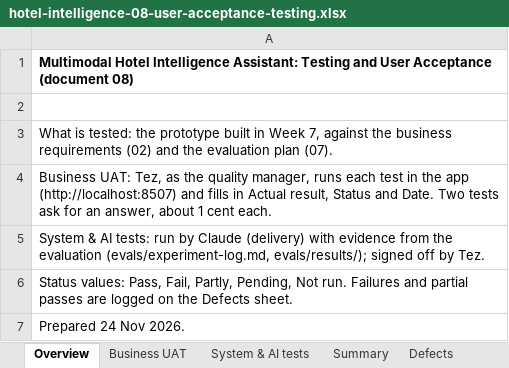
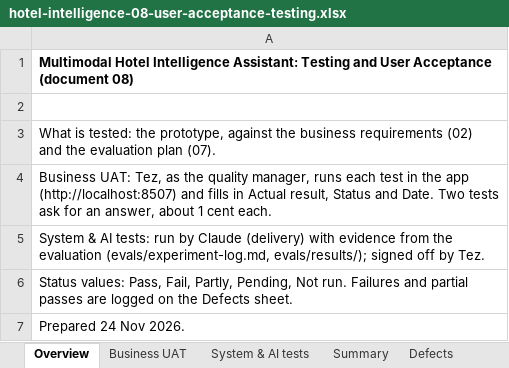
Before and after one commit to tezla-timemachine/hotel-intelligence-assistant, an Excel workbook: docs/hotel-intelligence-08-user-acceptance-testing.xlsx, sheet Overview, drawn as a sheet; values as stored, in another font and other column widths than the file's, no borders; the diff names each change by its address in the sheet, - before the commit and + after, or states it on an @@ line.

```diff
--- a/docs/hotel-intelligence-08-user-acceptance-testing.xlsx (sheet Overview)
+++ b/docs/hotel-intelligence-08-user-acceptance-testing.xlsx (sheet Overview)
-A3: …tested: the prototype built in Week 7, against the…
+A3: …tested: the prototype, against the…
```
Also changed, not shown: 44 other files.
